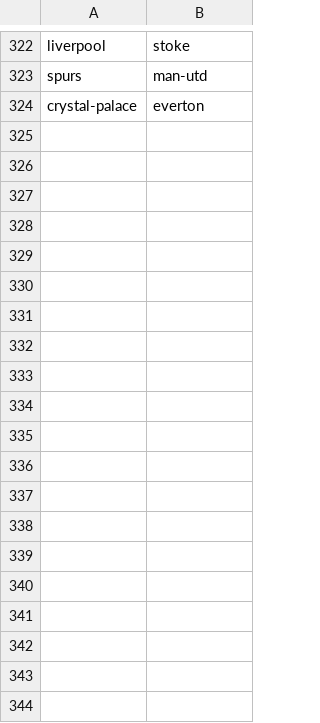
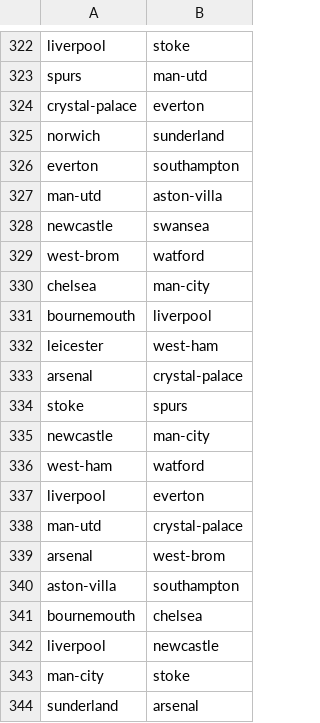
Before and after one commit to KlunkyLX/premRelative201516, a CSV file: premParserV2/data/wwwmpremListofPgesToPrse.csv, drawn as a sheet; only a part is shown, gaps mark what is left out; the diff covers the shown part only; the diff names each change by its address in the sheet, - before the commit and + after, or states it on an @@ line.

Commit message:
update: Refact kick off times and introduce parser to create a scatter chart file
Some time revisions will produce errors. All 4pm kos change to 3pm,further refaction required.

```diff
--- a/premParserV2/data/wwwmpremListofPgesToPrse.csv
+++ b/premParserV2/data/wwwmpremListofPgesToPrse.csv
+row 325: norwich | sunderland
+row 326: everton | southampton
+row 327: man-utd | aston-villa
+row 328: newcastle | swansea
+row 329: west-brom | watford
+row 330: chelsea | man-city
+row 331: bournemouth | liverpool
+row 332: leicester | west-ham
+row 333: arsenal | crystal-palace
+row 334: stoke | spurs
+row 335: newcastle | man-city
+row 336: west-ham | watford
+row 337: liverpool | everton
+row 338: man-utd | crystal-palace
+row 339: arsenal | west-brom
+row 340: aston-villa | southampton
+row 341: bournemouth | chelsea
+row 342: liverpool | newcastle
+row 343: man-city | stoke
+row 344: sunderland | arsenal
```
Also changed, not shown: 12 added rows elsewhere in this file, leagueTble.csv, premParserV2/data/wwwmpremListofPgesToPrseFinal.csv, 20 other files.
